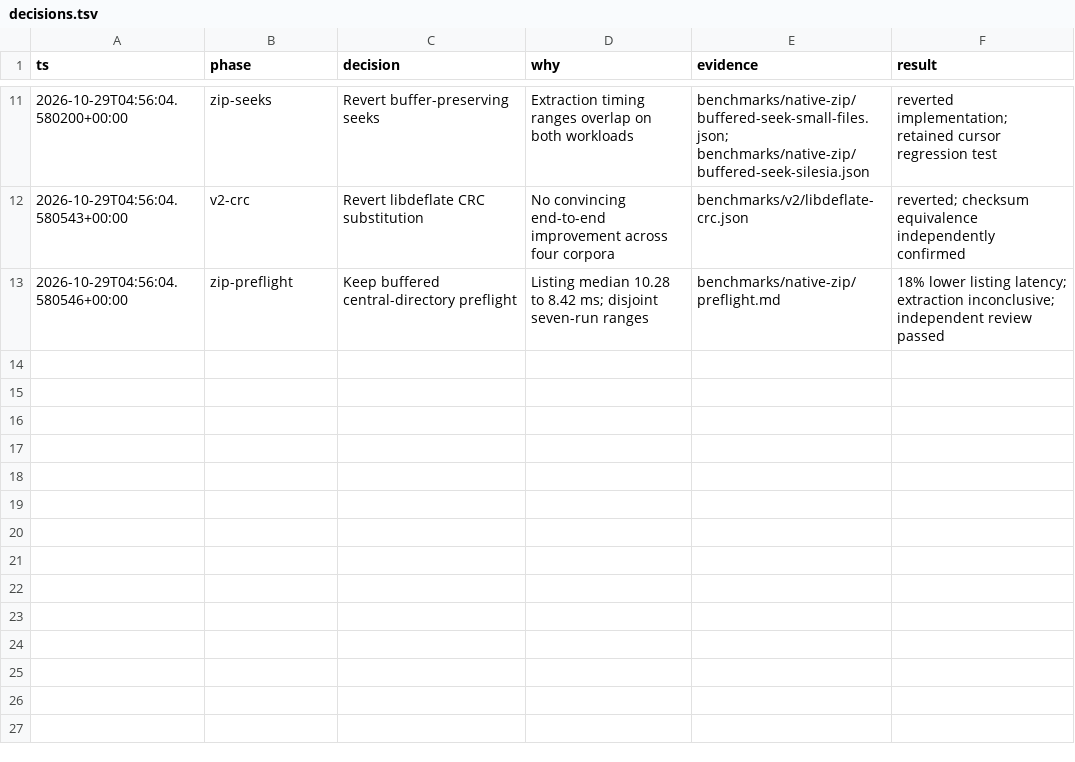
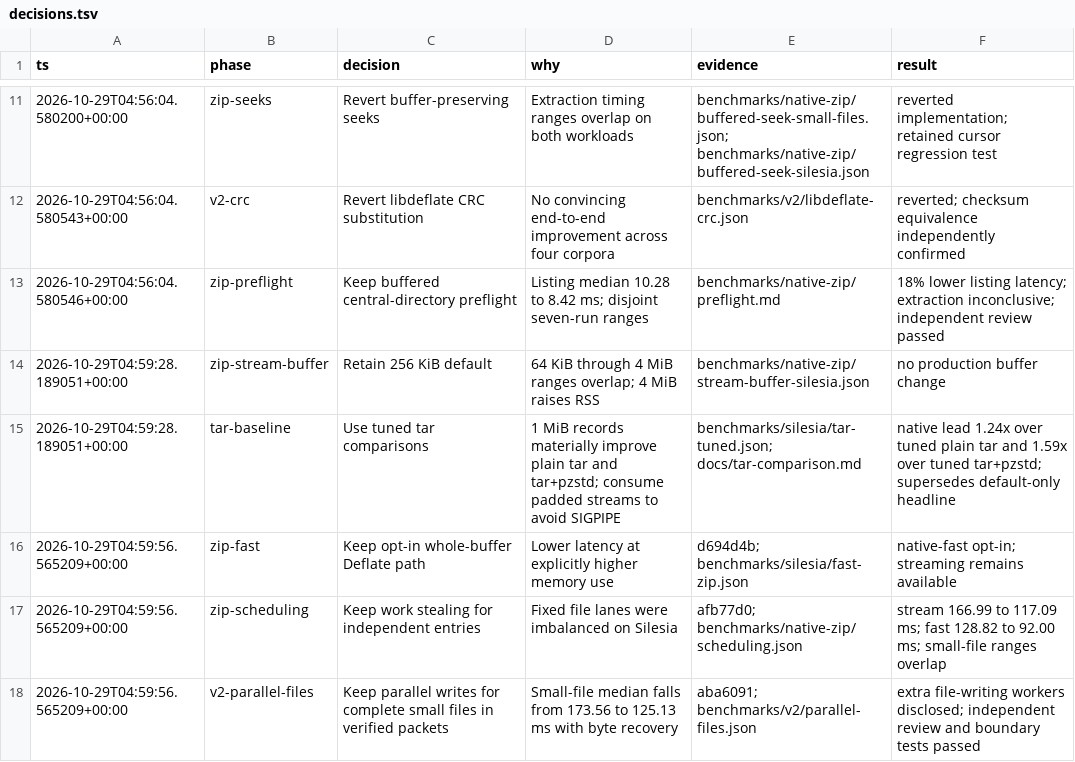
Before and after one commit to marlboro-red/zipper, a TSV file: benchmarks/v2/decisions.tsv, drawn as a sheet; only a part is shown, gaps mark what is left out.

Commit message:
Document tuned tar baselines, expanded Pareto frontier, and measured optimization decisions

```diff
--- a/benchmarks/v2/decisions.tsv
+++ b/benchmarks/v2/decisions.tsv
@@ -13 +13,6 @@ ts	phase	decision	why	evidence	result
 2026-10-29T04:56:04.580546+00:00	zip-preflight	Keep buffered central-directory preflight	Listing median 10.28 to 8.42 ms; disjoint seven-run ranges	benchmarks/native-zip/preflight.md	18% lower listing latency; extraction inconclusive; independent review passed
+2026-10-29T04:59:28.189051+00:00	zip-stream-buffer	Retain 256 KiB default	64 KiB through 4 MiB ranges overlap; 4 MiB raises RSS	benchmarks/native-zip/stream-buffer-silesia.json	no production buffer change
+2026-10-29T04:59:28.189051+00:00	tar-baseline	Use tuned tar comparisons	1 MiB records materially improve plain tar and tar+pzstd; consume padded streams to avoid SIGPIPE	benchmarks/silesia/tar-tuned.json; docs/tar-comparison.md	native lead 1.24x over tuned plain tar and 1.59x over tuned tar+pzstd; supersedes default-only headline
+2026-10-29T04:59:56.565209+00:00	zip-fast	Keep opt-in whole-buffer Deflate path	Lower latency at explicitly higher memory use	d694d4b; benchmarks/silesia/fast-zip.json	native-fast opt-in; streaming remains available
+2026-10-29T04:59:56.565209+00:00	zip-scheduling	Keep work stealing for independent entries	Fixed file lanes were imbalanced on Silesia	afb77d0; benchmarks/native-zip/scheduling.json	stream 166.99 to 117.09 ms; fast 128.82 to 92.00 ms; small-file ranges overlap
+2026-10-29T04:59:56.565209+00:00	v2-parallel-files	Keep parallel writes for complete small files in verified packets	Small-file median falls from 173.56 to 125.13 ms with byte recovery	aba6091; benchmarks/v2/parallel-files.json	extra file-writing workers disclosed; independent review and boundary tests passed
```
Also changed, not shown: 29 other files.
